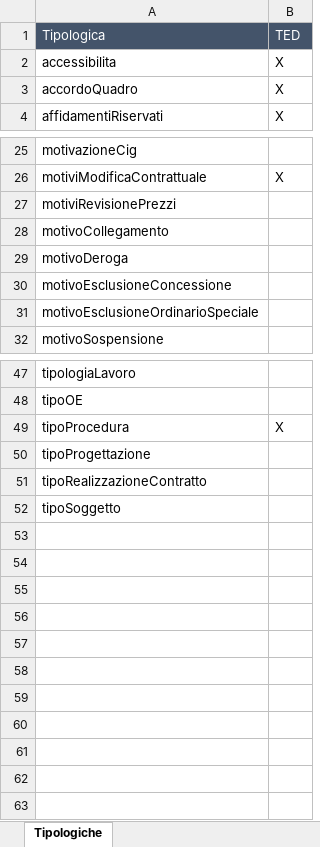
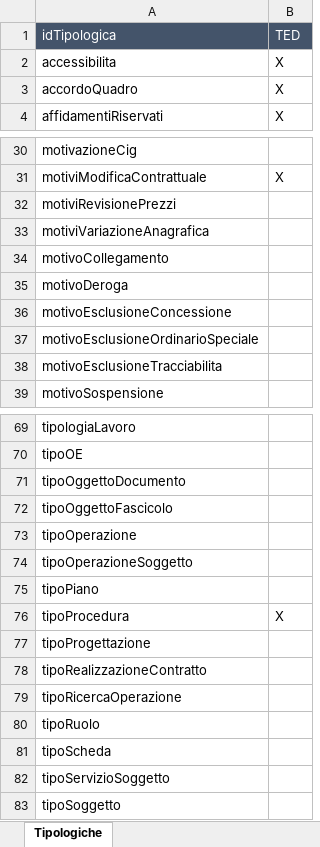
Before and after one commit to domaltomare/npa, an Excel workbook: docs/modello-dati/tipologiche/ElencoTipologiche.xlsx, sheet Tipologiche, drawn as a sheet; only a part is shown, gaps mark what is left out; values as stored, in another font and other column widths than the file's, no borders; the diff covers the shown part only; the diff names each change by its address in the sheet, - before the commit and + after, or states it on an @@ line.

```diff
--- a/docs/modello-dati/tipologiche/ElencoTipologiche.xlsx (sheet Tipologiche)
+++ b/docs/modello-dati/tipologiche/ElencoTipologiche.xlsx (sheet Tipologiche)
-A1: Tipologica
+A1: idTipologica
+row 33: motiviVariazioneAnagrafica
+row 38: motivoEsclusioneTracciabilita
+row 71: tipoOggettoDocumento
+row 72: tipoOggettoFascicolo
+row 73: tipoOperazione
+row 74: tipoOperazioneSoggetto
+row 75: tipoPiano
+row 79: tipoRicercaOperazione
+row 80: tipoRuolo
+row 81: tipoScheda
+row 82: tipoServizioSoggetto
```
Also changed, not shown: 20 added rows elsewhere in this sheet.
